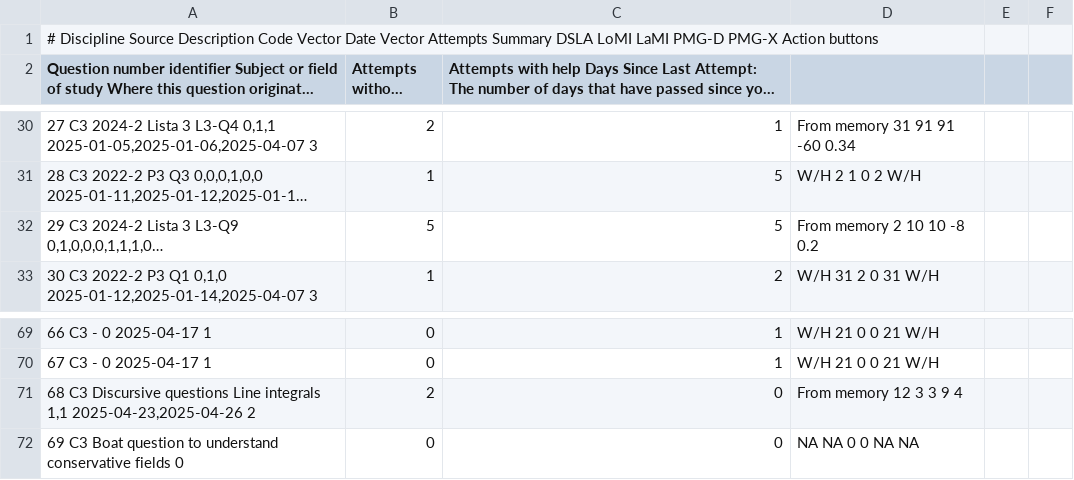
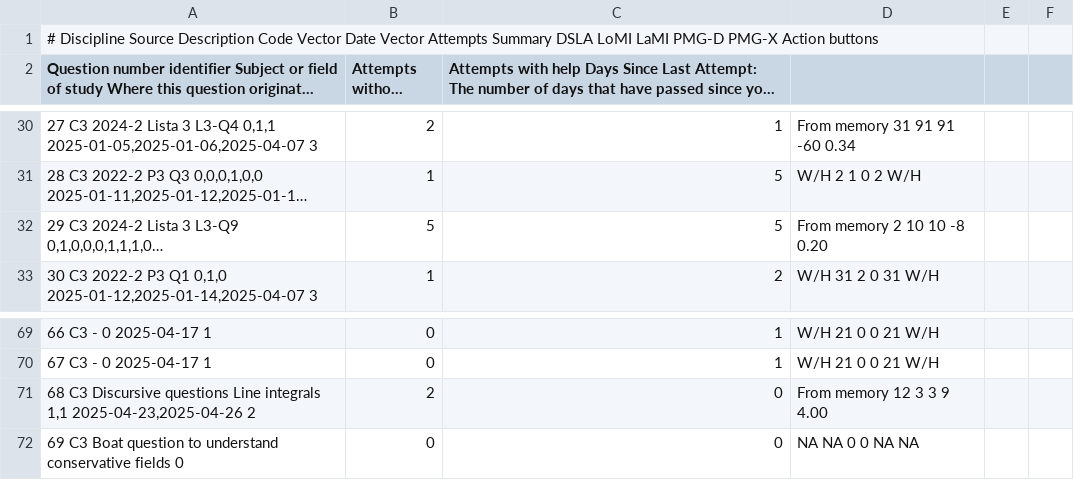
Before and after one commit to nigarofe/CAL, a CSV file: Questions Project/Server/questions.csv, drawn as a sheet; only a part is shown, gaps mark what is left out; long unchanged cells end in …; the diff covers the shown part only; the diff names each change by its address in the sheet, - before the commit and + after, or states it on an @@ line.

```diff
--- a/Questions Project/Server/questions.csv
+++ b/Questions Project/Server/questions.csv
-D32: From memory 2 10 10 -8 0.2
+D32: From memory 2 10 10 -8 0.20
-D71: From memory 12 3 3 9 4
+D71: From memory 12 3 3 9 4.00
```
Also changed, not shown: 3 added rows, 3 removed rows and 9 edited cells elsewhere in this file, 1 other file.
